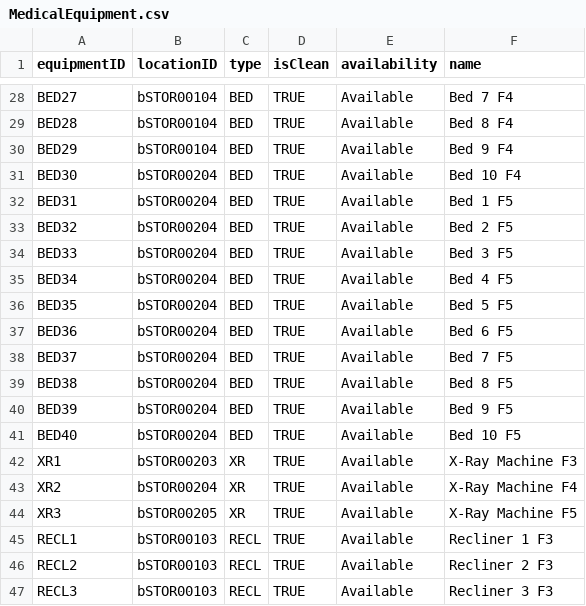
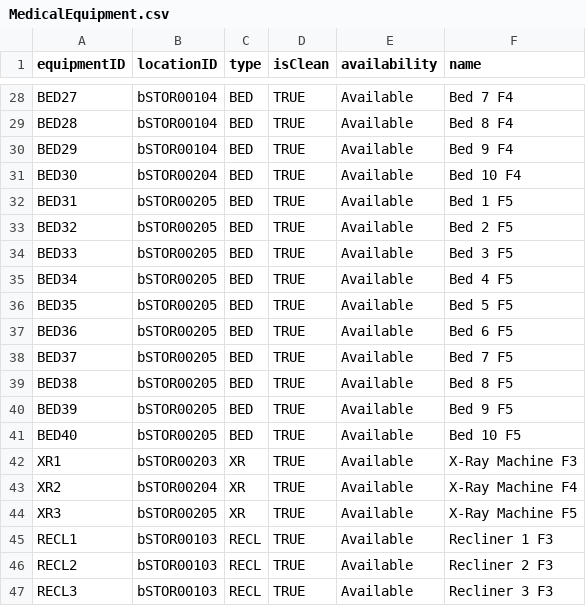
Before and after one commit to CS3733-D22-Team-B/CS3733-D22-Team-B-Application, a CSV file: src/main/resources/edu/wpi/cs3733/D22/teamB/databases/CSVs/MedicalEquipment.csv, drawn as a sheet; only a part is shown, gaps mark what is left out.

```diff
--- a/src/main/resources/edu/wpi/cs3733/D22/teamB/databases/CSVs/MedicalEquipment.csv
+++ b/src/main/resources/edu/wpi/cs3733/D22/teamB/databases/CSVs/MedicalEquipment.csv
@@ -31,12 +31,12 @@ BED29,bSTOR00104,BED,TRUE,Available,Bed 9 F4
 BED30,bSTOR00204,BED,TRUE,Available,Bed 10 F4
-BED31,bSTOR00204,BED,TRUE,Available,Bed 1 F5
-BED32,bSTOR00204,BED,TRUE,Available,Bed 2 F5
-BED33,bSTOR00204,BED,TRUE,Available,Bed 3 F5
-BED34,bSTOR00204,BED,TRUE,Available,Bed 4 F5
-BED35,bSTOR00204,BED,TRUE,Available,Bed 5 F5
-BED36,bSTOR00204,BED,TRUE,Available,Bed 6 F5
-BED37,bSTOR00204,BED,TRUE,Available,Bed 7 F5
-BED38,bSTOR00204,BED,TRUE,Available,Bed 8 F5
-BED39,bSTOR00204,BED,TRUE,Available,Bed 9 F5
-BED40,bSTOR00204,BED,TRUE,Available,Bed 10 F5
+BED31,bSTOR00205,BED,TRUE,Available,Bed 1 F5
+BED32,bSTOR00205,BED,TRUE,Available,Bed 2 F5
+BED33,bSTOR00205,BED,TRUE,Available,Bed 3 F5
+BED34,bSTOR00205,BED,TRUE,Available,Bed 4 F5
+BED35,bSTOR00205,BED,TRUE,Available,Bed 5 F5
+BED36,bSTOR00205,BED,TRUE,Available,Bed 6 F5
+BED37,bSTOR00205,BED,TRUE,Available,Bed 7 F5
+BED38,bSTOR00205,BED,TRUE,Available,Bed 8 F5
+BED39,bSTOR00205,BED,TRUE,Available,Bed 9 F5
+BED40,bSTOR00205,BED,TRUE,Available,Bed 10 F5
 XR1,bSTOR00203,XR,TRUE,Available,X-Ray Machine F3
```
Also changed, not shown: 3 other files.
